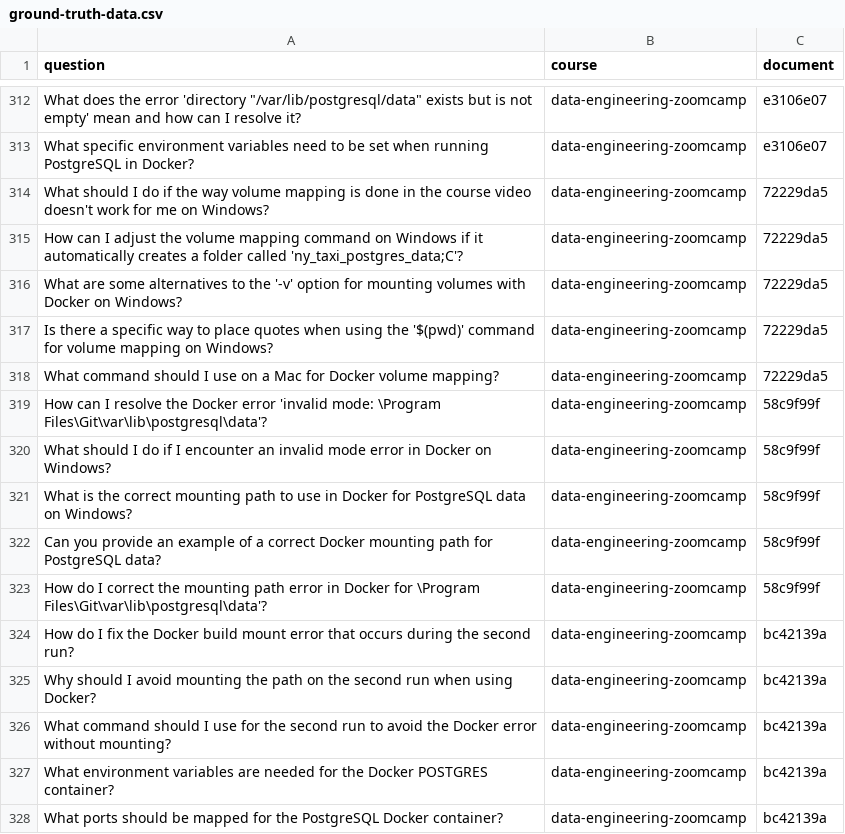
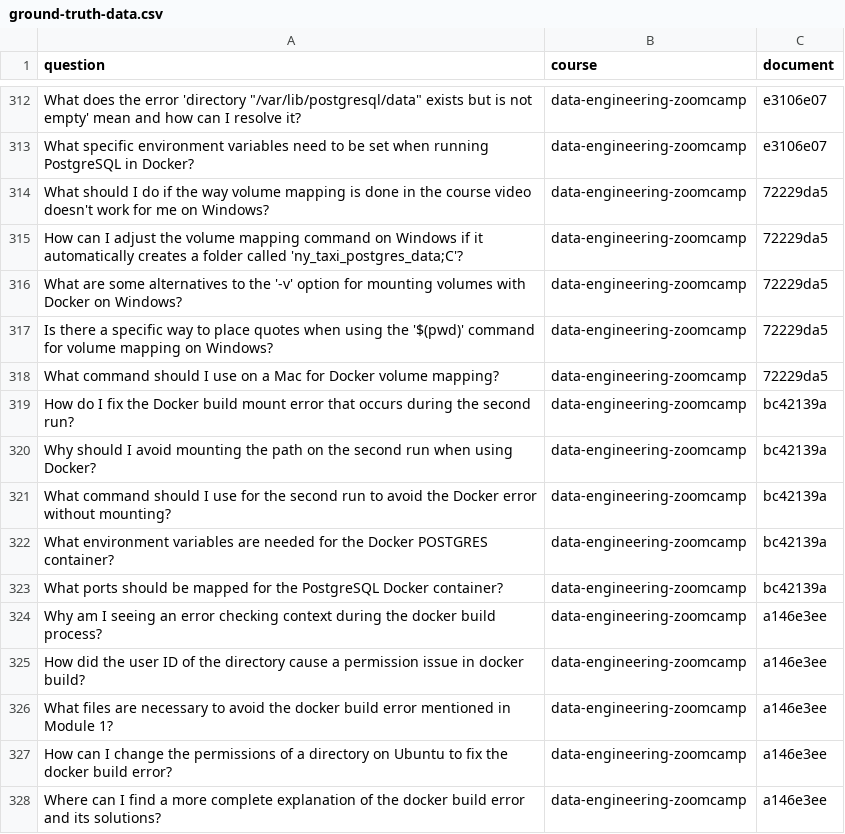
Before and after one commit to lkirch/llm-zoomcamp2025, a CSV file: 03-evaluation/search_evaluation/ground-truth-data.csv, drawn as a sheet; only a part is shown, gaps mark what is left out; the shorter side is filled out with more unchanged rows; the diff names each change by its address in the sheet, - before the commit and + after, or states it on an @@ line.

Commit message:
created ground truth data

```diff
--- a/03-evaluation/search_evaluation/ground-truth-data.csv
+++ b/03-evaluation/search_evaluation/ground-truth-data.csv
-row 319: How can I resolve the Docker error 'invalid mode: \Program Files\Git\var\lib\postgresql\data'? | data-engineering-zoomcamp | 58c9f99f
-row 320: What should I do if I encounter an invalid mode error in Docker on Windows? | data-engineering-zoomcamp | 58c9f99f
-row 321: What is the correct mounting path to use in Docker for PostgreSQL data on Windows? | data-engineering-zoomcamp | 58c9f99f
-row 322: Can you provide an example of a correct Docker mounting path for PostgreSQL data? | data-engineering-zoomcamp | 58c9f99f
-row 323: How do I correct the mounting path error in Docker for \Program Files\Git\var\lib\postgresql\data'? | data-engineering-zoomcamp | 58c9f99f
```
Also changed, not shown: 1 other file.
